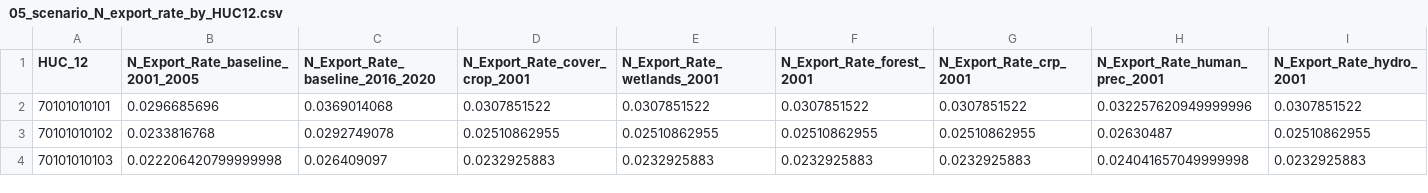
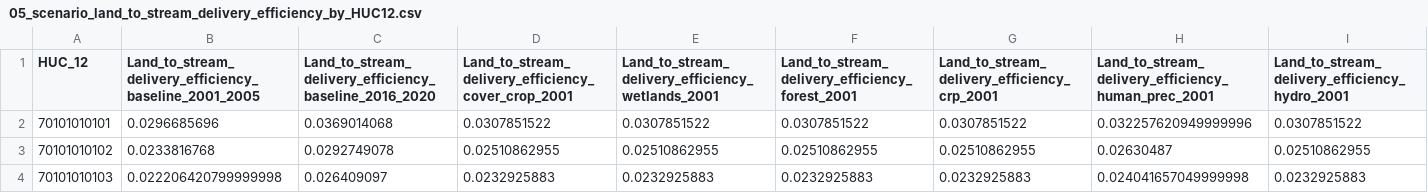
Before and after one commit to qianyuzhao/dPL-SPARROW, a CSV file: data/publication/05_scenario_land_to_stream_delivery_efficiency_by_HUC12.csv (was data/publication/05_scenario_N_export_rate_by_HUC12.csv), drawn as a sheet; only a part is shown.

```diff
--- a/data/publication/05_scenario_N_export_rate_by_HUC12.csv
+++ b/data/publication/05_scenario_land_to_stream_delivery_efficiency_by_HUC12.csv
@@ -1,2 +1,2 @@
-HUC_12,N_Export_Rate_baseline_2001_2005,N_Export_Rate_baseline_2016_2020,N_Export_Rate_cover_crop_2001,N_Export_Rate_wetlands_2001,N_Export_Rate_forest_2001,N_Export_Rate_crp_2001,N_Export_Rate_human_prec_2001,N_Export_Rate_hydro_2001
+HUC_12,Land_to_stream_delivery_efficiency_baseline_2001_2005,Land_to_stream_delivery_efficiency_baseline_2016_2020,Land_to_stream_delivery_efficiency_cover_crop_2001,Land_to_stream_delivery_efficiency_wetlands_2001,Land_to_stream_delivery_efficiency_forest_2001,Land_to_stream_delivery_efficiency_crp_2001,Land_to_stream_delivery_efficiency_human_prec_2001,Land_to_stream_delivery_efficiency_hydro_2001
 70101010101,0.0296685696,0.0369014068,0.0307851522,0.0307851522,0.0307851522,0.0307851522,0.032257620949999996,0.0307851522
```
Also changed, not shown: 13 other files.
